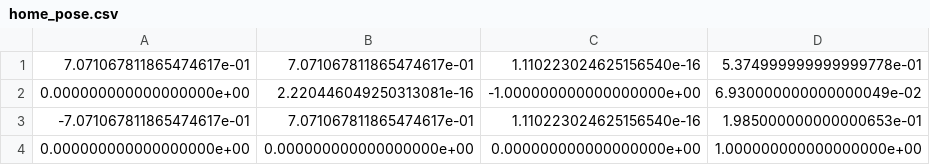
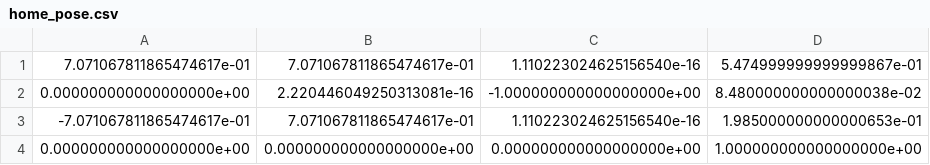
Before and after one commit to comet-lab/Laser-Stylus-MQP, a CSV file: surgical_system/py_src/robot/home_pose.csv, drawn as a sheet.

```diff
--- a/surgical_system/py_src/robot/home_pose.csv
+++ b/surgical_system/py_src/robot/home_pose.csv
@@ -1,3 +1,3 @@
-7.071067811865474617e-01,7.071067811865474617e-01,1.110223024625156540e-16,5.374999999999999778e-01
-0.000000000000000000e+00,2.220446049250313081e-16,-1.000000000000000000e+00,6.930000000000000049e-02
+7.071067811865474617e-01,7.071067811865474617e-01,1.110223024625156540e-16,5.474999999999999867e-01
+0.000000000000000000e+00,2.220446049250313081e-16,-1.000000000000000000e+00,8.480000000000000038e-02
 -7.071067811865474617e-01,7.071067811865474617e-01,1.110223024625156540e-16,1.985000000000000653e-01
```
Also changed, not shown: 6 other files.
